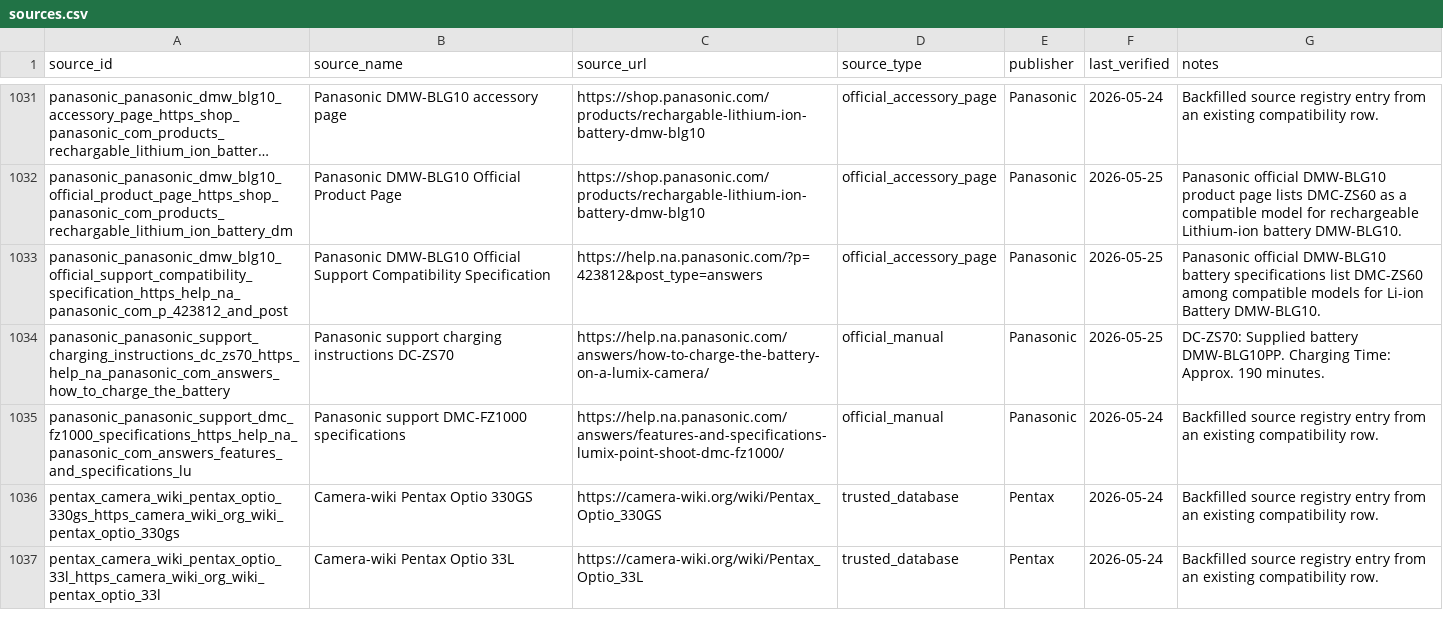
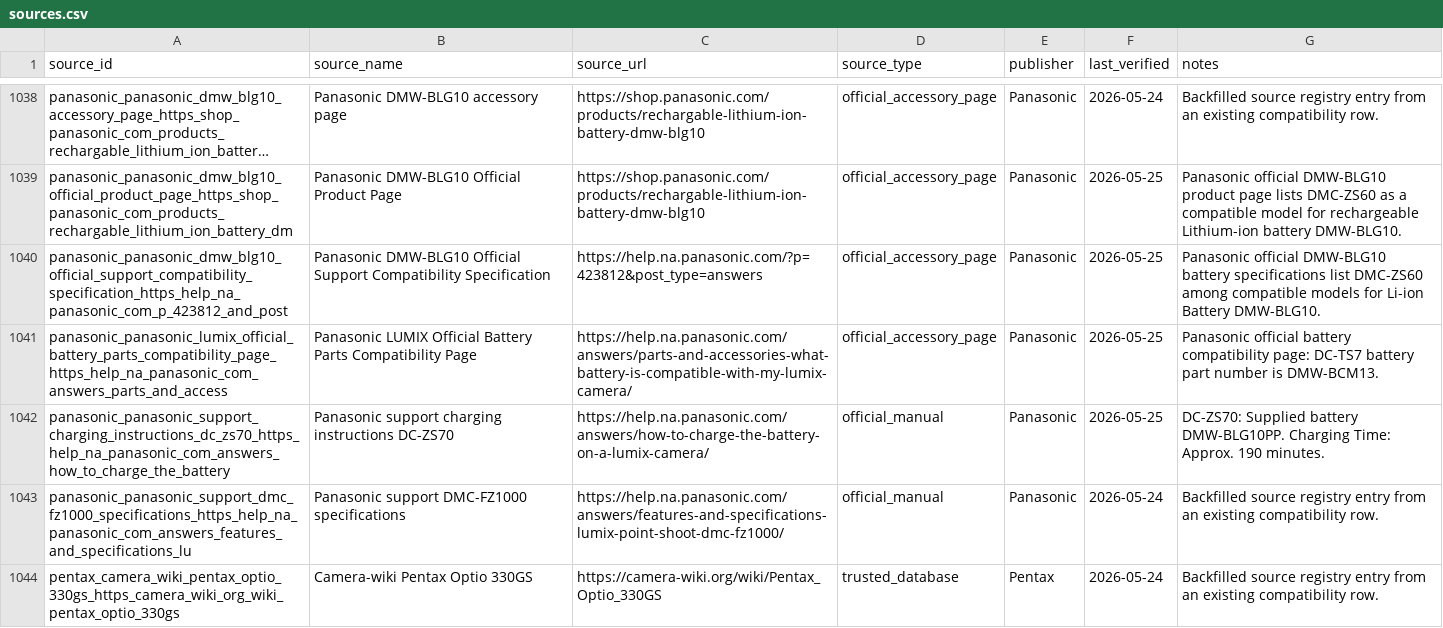
Before and after one commit to Nguyenchan2005/camera-battery-app, a CSV file: exports/sources.csv, drawn as a sheet; only a part is shown, gaps mark what is left out; the shorter side is filled out with more unchanged rows; long unchanged cells end in …; the diff covers the shown part only.

Commit message:
Verify phase 8 battery mappings

```diff
--- a/exports/sources.csv
+++ b/exports/sources.csv
@@ -1033,2 +1040,3 @@ panasonic_panasonic_dmw_blg10_official_product_page_https_shop_panasonic_com_pro
 panasonic_panasonic_dmw_blg10_official_support_compatibility_specification_https_help_na_panasonic_com_p_423812_and_post,Panasonic DMW-BLG10 Official Support Compatibility Specification,https://help.na.panasonic.com/?p=423812&post_type=answers,official_accessory_page,Panasonic,2026-05-25,Panasonic official DMW-BLG10 battery specifications list DMC-ZS60 among compatible models for Li-ion Battery DMW-BLG10.
+panasonic_panasonic_lumix_official_battery_parts_compatibility_page_https_help_na_panasonic_com_answers_parts_and_access,Panasonic LUMIX Official Battery Parts Compatibility Page,https://help.na.panasonic.com/answers/parts-and-accessories-what-battery-is-compatible-with-my-lumix-camera/,official_accessory_page,Panasonic,2026-05-25,Panasonic official battery compatibility page: DC-TS7 battery part number is DMW-BCM13.
 panasonic_panasonic_support_charging_instructions_dc_zs70_https_help_na_panasonic_com_answers_how_to_charge_the_battery,Panasonic support charging instructions DC-ZS70,https://help.na.panasonic.com/answers/how-to-charge-the-battery-on-a-lumix-camera/,official_manual,Panasonic,2026-05-25,DC-ZS70: Supplied battery DMW-BLG10PP. Charging Time: Approx. 190 minutes.
```
Also changed, not shown: 9 added rows elsewhere in this file, exports/batteries.csv, exports/camera_candidates.csv, 29 other files.
